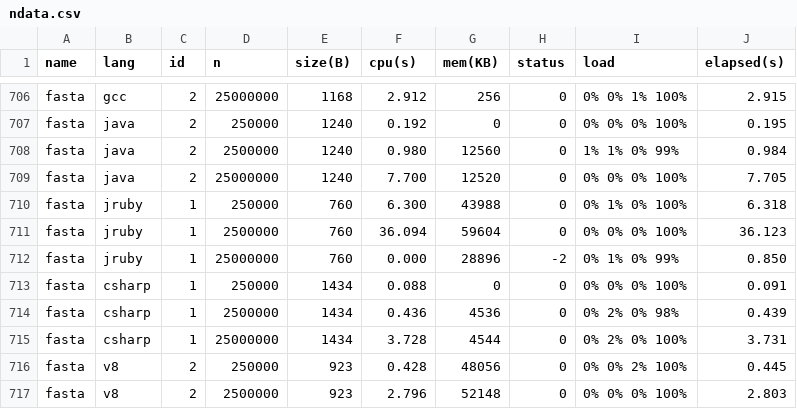
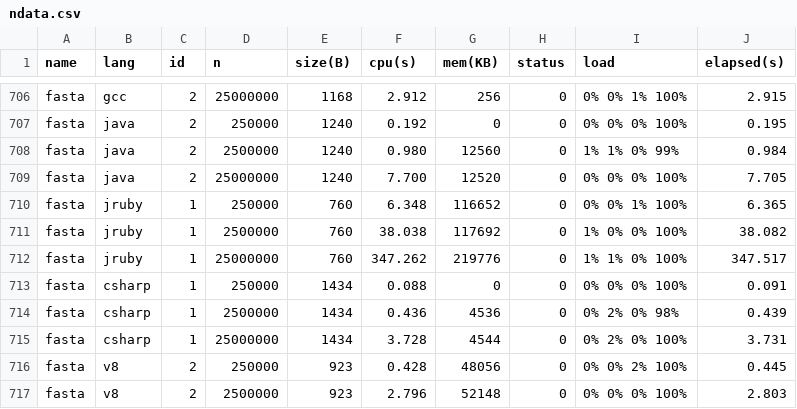
Before and after one commit to kragen/shootout, a CSV file: website/websites/u32/data/ndata.csv, drawn as a sheet; only a part is shown, gaps mark what is left out.

```diff
--- a/website/websites/u32/data/ndata.csv
+++ b/website/websites/u32/data/ndata.csv
@@ -709,5 +709,5 @@ fasta,java,2,2500000,1240,0.980,12560,0,1% 1% 0% 99%,0.984
 fasta,java,2,25000000,1240,7.700,12520,0,0% 0% 0% 100%,7.705
-fasta,jruby,1,250000,760,6.300,43988,0,0% 1% 0% 100%,6.318
-fasta,jruby,1,2500000,760,36.094,59604,0,0% 0% 0% 100%,36.123
-fasta,jruby,1,25000000,760,0.000,28896,-2,0% 1% 0% 99%,0.850
+fasta,jruby,1,250000,760,6.348,116652,0,0% 0% 1% 100%,6.365
+fasta,jruby,1,2500000,760,38.038,117692,0,1% 0% 0% 100%,38.082
+fasta,jruby,1,25000000,760,347.262,219776,0,1% 1% 0% 100%,347.517
 fasta,csharp,1,250000,1434,0.088,0,0,0% 0% 0% 100%,0.091
```
Also changed, not shown: website/websites/u32/data/data.csv, website/websites/u32q/data/data.csv, 7 other files.
